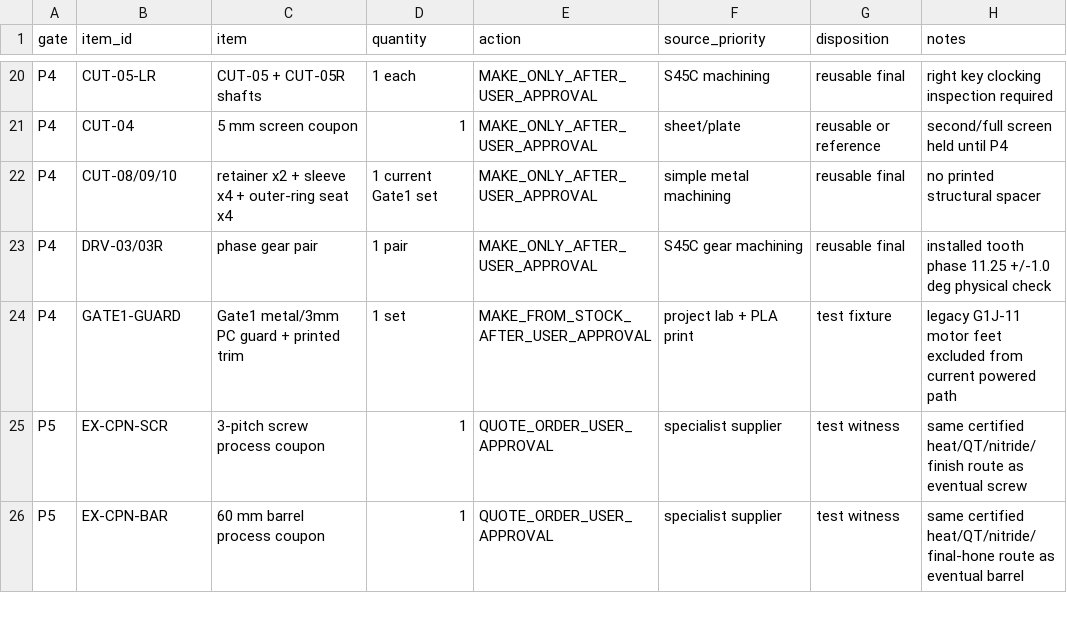
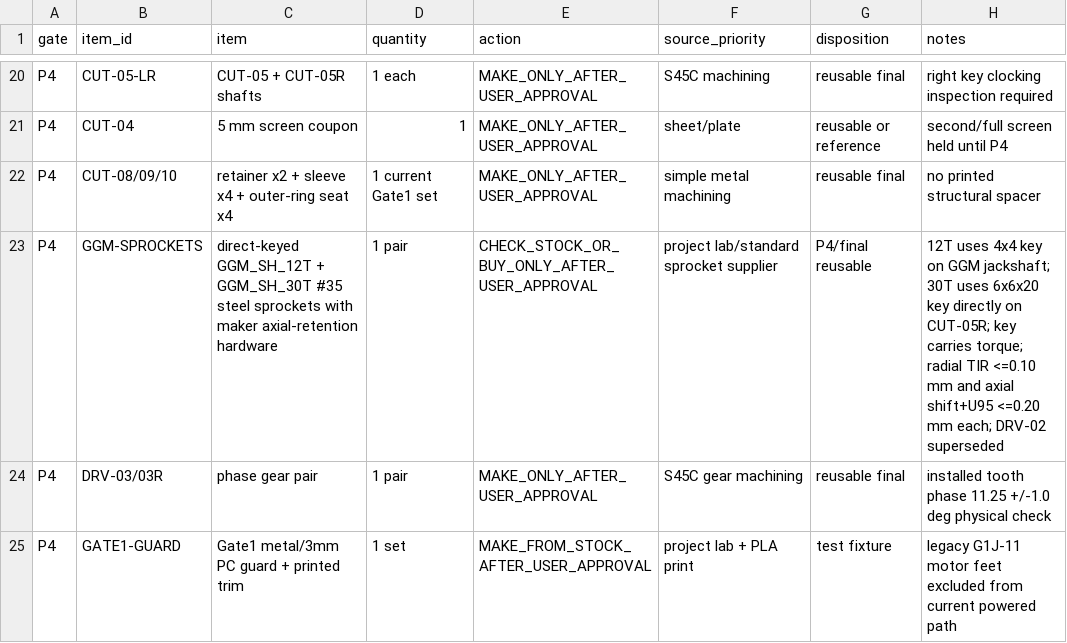
Before and after one commit to snowman0919/PLA-PET-Recycling-Lab, a CSV file: validation/physical_v08/stage_minimum_bom.csv, drawn as a sheet; only a part is shown, gaps mark what is left out; the shorter side is filled out with more unchanged rows; the diff names each change by its address in the sheet, - before the commit and + after, or states it on an @@ line.

```diff
--- a/validation/physical_v08/stage_minimum_bom.csv
+++ b/validation/physical_v08/stage_minimum_bom.csv
+row 23: P4 | GGM-SPROCKETS | direct-keyed GGM_SH_12T + GGM_SH_30T #35 steel sprockets with maker axial-retention hardware | 1 pair | CHECK_STOCK_OR_BUY_ONLY_AFTER_USER_APPROVAL | project lab/standard sprocket supplier | P4/final reusable | 12T uses 4x4 key on GGM jackshaft; 30T uses 6x6x20 key directly on CUT-05R; key carries torque; radial TIR <=0.10 mm and axial shift+U95 <=0.20 mm each; DRV-02 superseded
```
Also changed, not shown: validation/physical_v08/templates/p4_preflight.csv, 7 other files.
